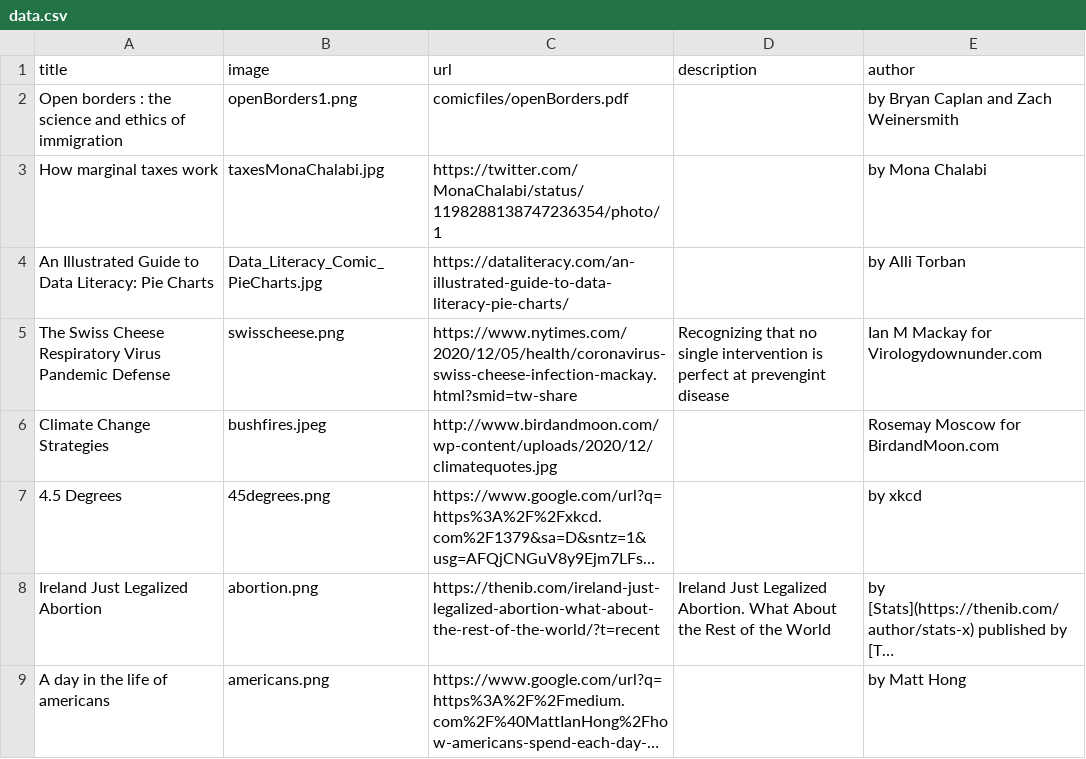
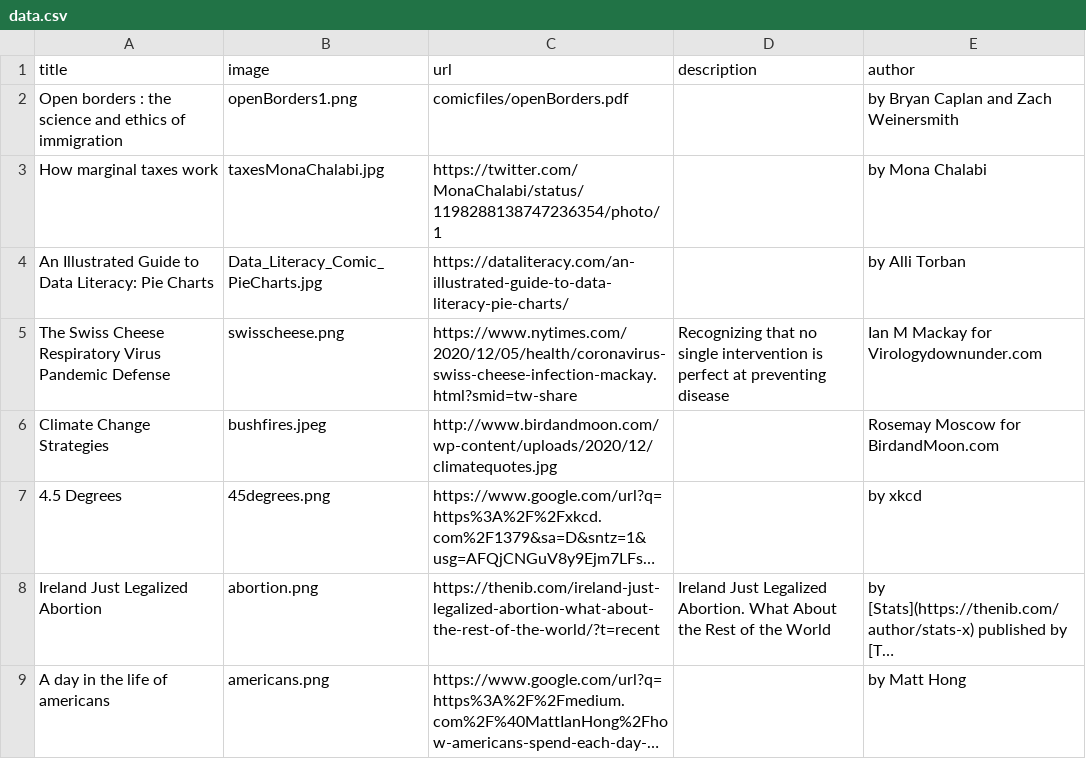
Before and after one commit to datacomics/datacomics.github.io, a CSV file: data.csv, drawn as a sheet; only a part is shown; long unchanged cells end in ….

Commit message:
Fix typo

```diff
--- a/data.csv
+++ b/data.csv
@@ -4,3 +4,3 @@ How marginal taxes work,taxesMonaChalabi.jpg,https://twitter.com/MonaChalabi/sta
 An Illustrated Guide to Data Literacy: Pie Charts,Data_Literacy_Comic_PieCharts.jpg,https://dataliteracy.com/an-illustrated-guide-to-data-literacy-pie-charts/,,by Alli Torban
-The Swiss Cheese Respiratory Virus Pandemic Defense,swisscheese.png,https://www.nytimes.com/2020/12/05/health/coronavirus-swiss-cheese-infection-mackay.html?smid=tw-share,Recognizing that no single intervention is perfect at prevengint disease, Ian M Mackay for Virologydownunder.com
+The Swiss Cheese Respiratory Virus Pandemic Defense,swisscheese.png,https://www.nytimes.com/2020/12/05/health/coronavirus-swiss-cheese-infection-mackay.html?smid=tw-share,Recognizing that no single intervention is perfect at preventing disease, Ian M Mackay for Virologydownunder.com
 Climate Change Strategies,bushfires.jpeg,http://www.birdandmoon.com/wp-content/uploads/2020/12/climatequotes.jpg,,Rosemay Moscow for BirdandMoon.com
```
